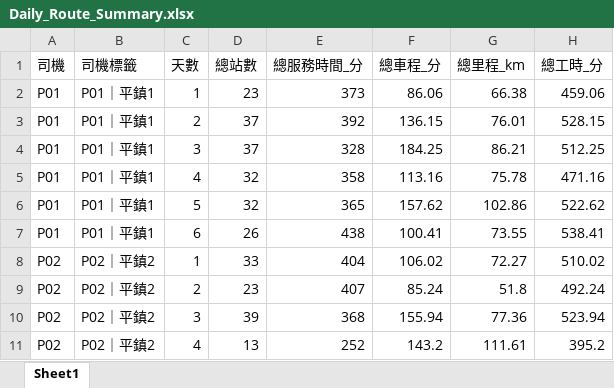
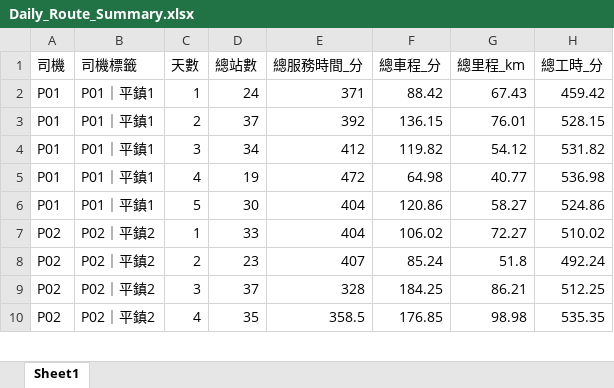
Before and after one commit to 11246018-beep/wc-route-planning, an Excel workbook: output/Daily_Route_Summary.xlsx, sheet Sheet1, drawn as a sheet; only a part is shown; values as stored, in another font and other column widths than the file's, no borders; removed rows and columns are numbered as before the commit, all else as after; the diff covers the shown part only; the diff names each change by its address in the sheet, - before the commit and + after, or states it on an @@ line.

```diff
--- a/output/Daily_Route_Summary.xlsx (sheet Sheet1)
+++ b/output/Daily_Route_Summary.xlsx (sheet Sheet1)
-D2 (總站數): 23
+D2 (總站數): 24
-E2 (總服務時間_分): 373
+E2 (總服務時間_分): 371
-F2 (總車程_分): 86.06
+F2 (總車程_分): 88.42
-G2 (總里程_km): 66.38
+G2 (總里程_km): 67.43
-H2 (總工時_分): 459.06
+H2 (總工時_分): 459.42
-D4 (總站數): 37
+D4 (總站數): 34
-E4 (總服務時間_分): 328
+E4 (總服務時間_分): 412
-F4 (總車程_分): 184.25
+F4 (總車程_分): 119.82
-G4 (總里程_km): 86.21
+G4 (總里程_km): 54.12
-H4 (總工時_分): 512.25
+H4 (總工時_分): 531.82
-D5 (總站數): 32
+D5 (總站數): 19
-E5 (總服務時間_分): 358
+E5 (總服務時間_分): 472
-F5 (總車程_分): 113.16
+F5 (總車程_分): 64.98
-G5 (總里程_km): 75.78
+G5 (總里程_km): 40.77
-H5 (總工時_分): 471.16
+H5 (總工時_分): 536.98
-D6 (總站數): 32
+D6 (總站數): 30
-E6 (總服務時間_分): 365
+E6 (總服務時間_分): 404
-F6 (總車程_分): 157.62
+F6 (總車程_分): 120.86
-G6 (總里程_km): 102.86
+G6 (總里程_km): 58.27
-H6 (總工時_分): 522.62
+H6 (總工時_分): 524.86
-row 7: P01 | P01｜平鎮1 | 6 | 26 | 438 | 100.41 | 73.55 | 538.41
-D9 (總站數): 39
+D9 (總站數): 37
-E9 (總服務時間_分): 368
+E9 (總服務時間_分): 328
-F9 (總車程_分): 155.94
+F9 (總車程_分): 184.25
-G9 (總里程_km): 77.36
+G9 (總里程_km): 86.21
-H9 (總工時_分): 523.94
+H9 (總工時_分): 512.25
-D10 (總站數): 13
+D10 (總站數): 35
-E10 (總服務時間_分): 252
+E10 (總服務時間_分): 358.5
-F10 (總車程_分): 143.2
+F10 (總車程_分): 176.85
-G10 (總里程_km): 111.61
+G10 (總里程_km): 98.98
-H10 (總工時_分): 395.2
+H10 (總工時_分): 535.35
```
Also changed, not shown: 1 added row, 1 removed row and 221 edited cells elsewhere in this sheet, output/Daily_Route_Summary_normal.xlsx, output/Weekly_Schedule_Summary.xlsx, 26 other files.
